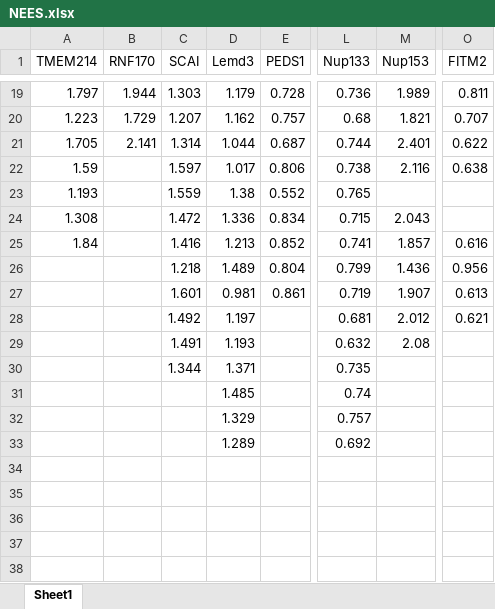
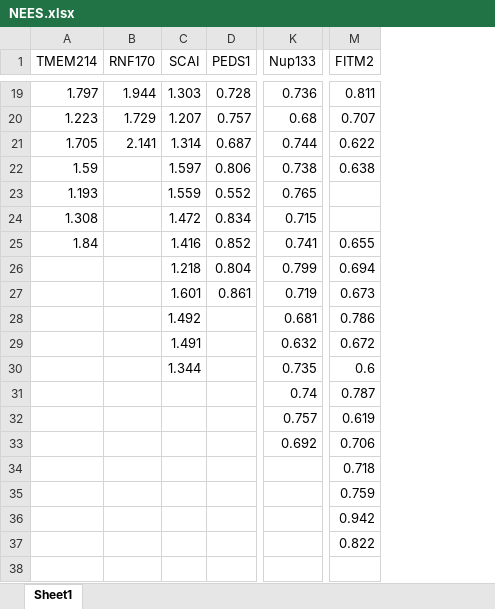
Before and after one commit to shokenlee/AH_AAcomposition, an Excel workbook: SourceData/NEES.xlsx, sheet Sheet1, drawn as a sheet; only a part is shown, gaps mark what is left out; values as stored, in another font and other column widths than the file's, no borders; removed rows and columns are numbered as before the commit, all else as after; the diff covers the shown part only; the diff names each change by its address in the sheet, - before the commit and + after, or states it on an @@ line.

Commit message:
NEES updated with FITM2 and NEMP1-1 added and LEMD3 and NUP153 removed

```diff
--- a/SourceData/NEES.xlsx (sheet Sheet1)
+++ b/SourceData/NEES.xlsx (sheet Sheet1)
-column D (Lemd3), rows 19-33: 1.179 | 1.162 | 1.044 | 1.017 | 1.38 | 1.336 | 1.213 | 1.489 | 0.981 | 1.197 | 1.193 | 1.371 | 1.485 | 1.329 | 1.289
-column M (Nup153), rows 19-29: 1.989 | 1.821 | 2.401 | 2.116 |  | 2.043 | 1.857 | 1.436 | 1.907 | 2.012 | 2.08
-M25 (FITM2): 0.616
+M25 (FITM2): 0.655
-M26 (FITM2): 0.956
+M26 (FITM2): 0.694
-M27 (FITM2): 0.613
+M27 (FITM2): 0.673
-M28 (FITM2): 0.621
+M28 (FITM2): 0.786
-M29 (FITM2): (empty)
+M29 (FITM2): 0.672
-M30 (FITM2): (empty)
+M30 (FITM2): 0.6
-M31 (FITM2): (empty)
+M31 (FITM2): 0.787
-M32 (FITM2): (empty)
+M32 (FITM2): 0.619
-M33 (FITM2): (empty)
+M33 (FITM2): 0.706
-M34 (FITM2): (empty)
+M34 (FITM2): 0.718
-M35 (FITM2): (empty)
+M35 (FITM2): 0.759
-M36 (FITM2): (empty)
+M36 (FITM2): 0.942
-M37 (FITM2): (empty)
+M37 (FITM2): 0.822
```
Also changed, not shown: 4 edited cells elsewhere in this sheet.
